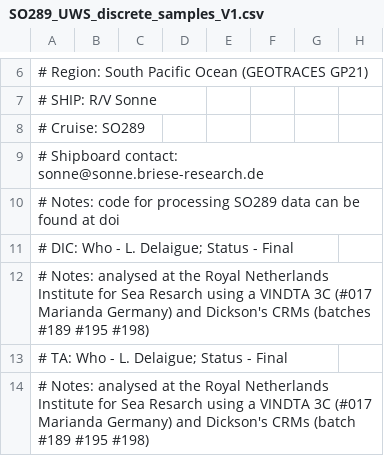
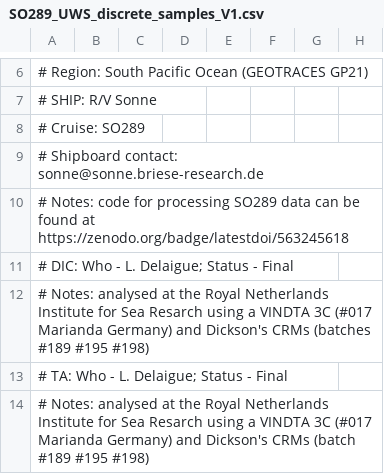
Before and after one commit to louisedelaigue/SO289_cruise_processing, a CSV file: data/_results/SO289_UWS_discrete_samples_V1.csv, drawn as a sheet; only a part is shown, gaps mark what is left out; the diff names each change by its address in the sheet, - before the commit and + after, or states it on an @@ line.

Commit message:
rerun

```diff
--- a/data/_results/SO289_UWS_discrete_samples_V1.csv
+++ b/data/_results/SO289_UWS_discrete_samples_V1.csv
-A10: …found at doi
+A10: …found at https://zenodo.org/badge/latestdoi/563245618
```
